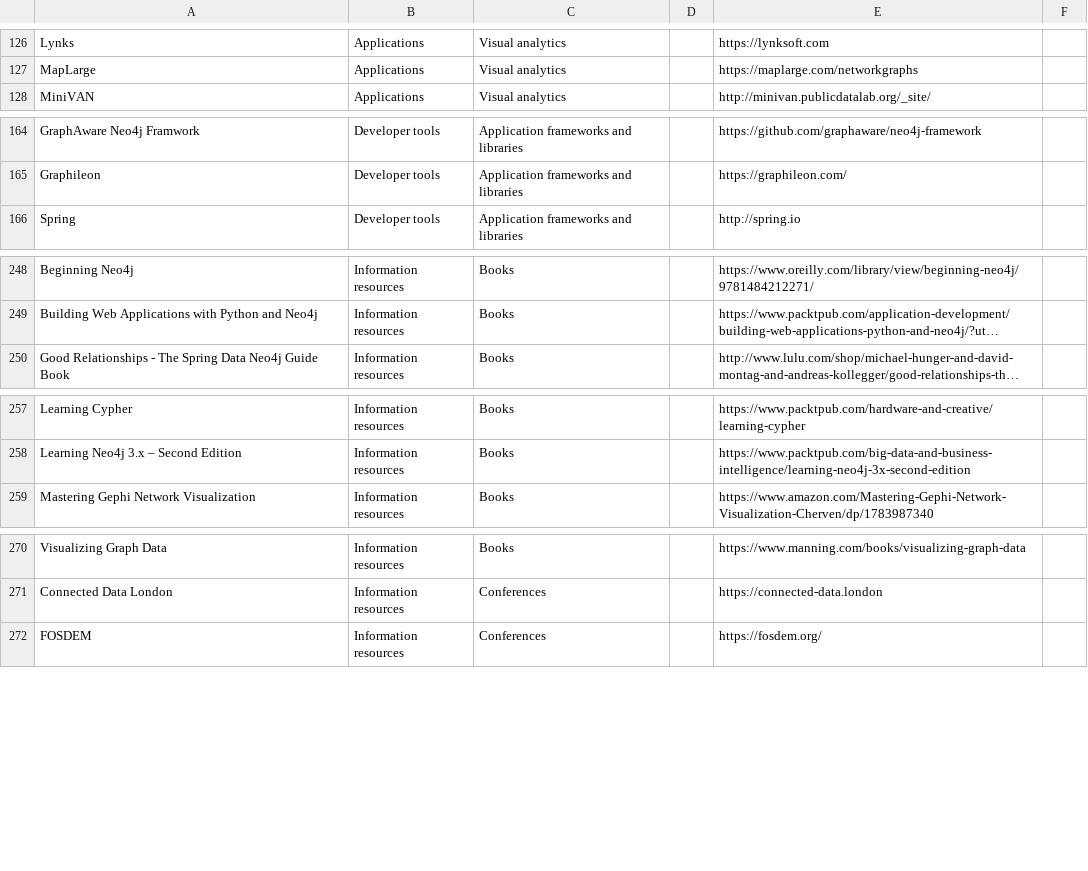
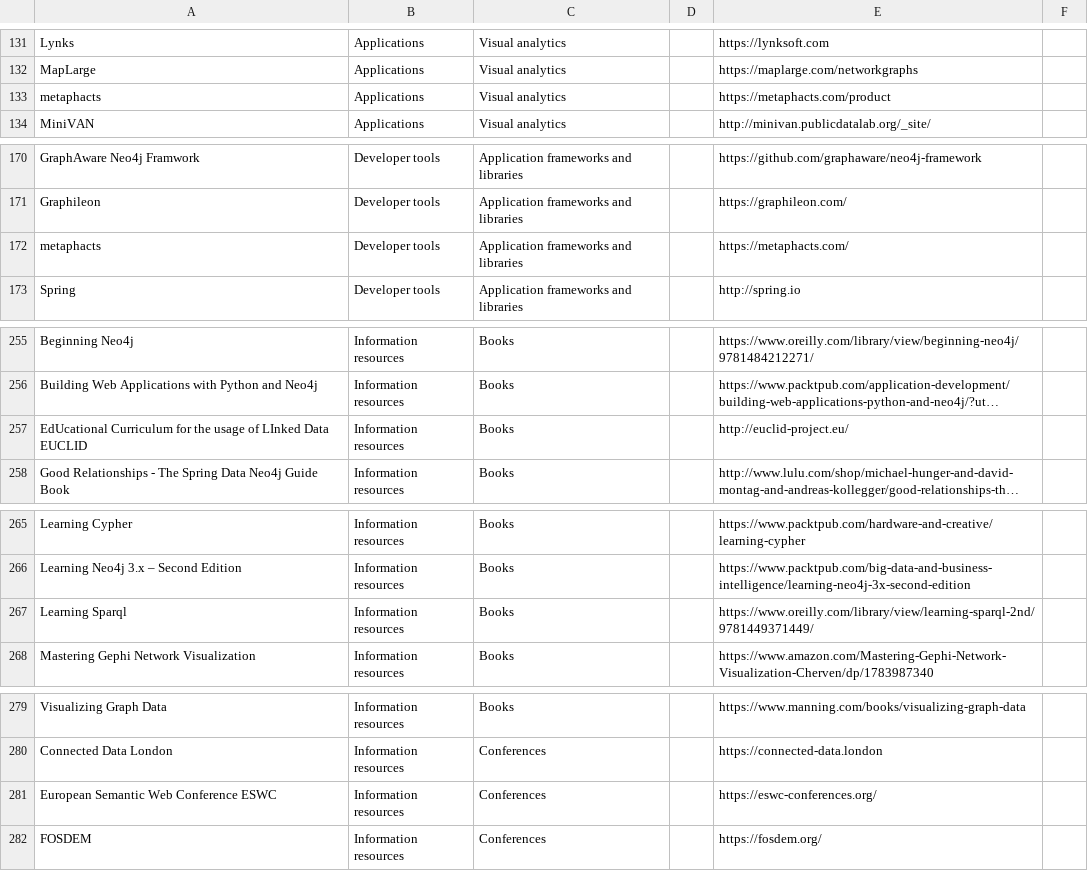
Before and after one commit to metaphacts/graph-technology-landscape, a CSV file: GraphTechnologyLandscape.csv, drawn as a sheet; only a part is shown, gaps mark what is left out; long unchanged cells end in …; the diff covers the shown part only; the diff names each change by its address in the sheet, - before the commit and + after, or states it on an @@ line.

Commit message:
Added links to metaphacts, some RDF books and conferences
Added links to various metaphacts offerings.

Also added links to EUCLID and Learning SPARQL books as well as the ESWC and ISWC Semanic Web conferences.

```diff
--- a/GraphTechnologyLandscape.csv
+++ b/GraphTechnologyLandscape.csv
+row 133: metaphacts | Applications | Visual analytics |  | https://metaphacts.com/product
+row 172: metaphacts | Developer tools | Application frameworks and libraries |  | https://metaphacts.com/
+row 257: EdUcational Curriculum for the usage of LInked Data EUCLID | Information resources | Books |  | http://euclid-project.eu/
+row 267: Learning Sparql | Information resources | Books |  | https://www.oreilly.com/library/view/learning-sparql-2nd/9781449371449/
+row 281: European Semantic Web Conference ESWC | Information resources | Conferences |  | https://eswc-conferences.org/
```
Also changed, not shown: 9 added rows and 1 edited cell elsewhere in this file.
